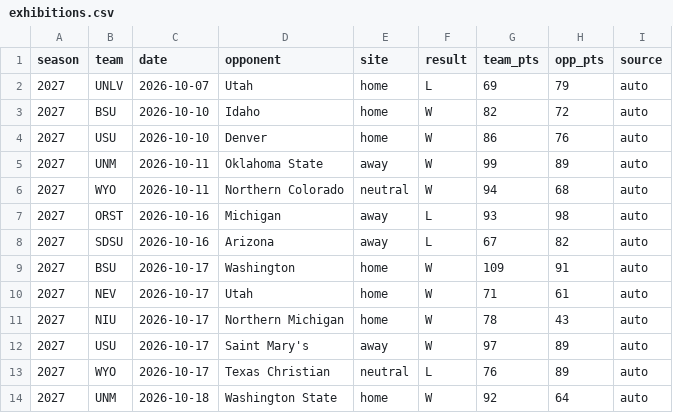
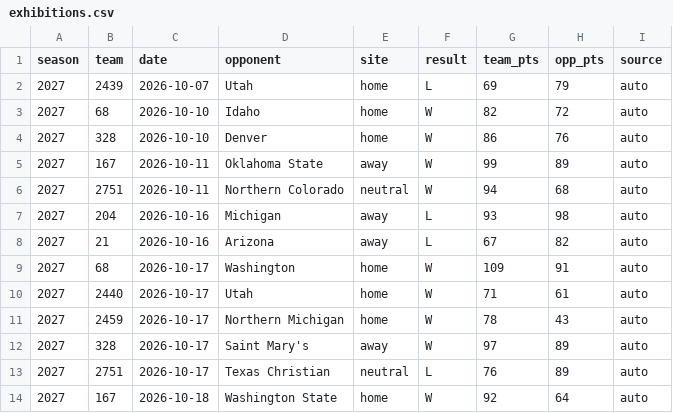
Before and after one commit to DemolishedDino7/elevation-change, a CSV file: model/hoops/exhibitions.csv, drawn as a sheet.

```diff
--- a/model/hoops/exhibitions.csv
+++ b/model/hoops/exhibitions.csv
@@ -1,14 +1,14 @@
 season,team,date,opponent,site,result,team_pts,opp_pts,source
-2027,UNLV,2026-10-07,Utah,home,L,69,79,auto
-2027,BSU,2026-10-10,Idaho,home,W,82,72,auto
-2027,USU,2026-10-10,Denver,home,W,86,76,auto
-2027,UNM,2026-10-11,Oklahoma State,away,W,99,89,auto
-2027,WYO,2026-10-11,Northern Colorado,neutral,W,94,68,auto
-2027,ORST,2026-10-16,Michigan,away,L,93,98,auto
-2027,SDSU,2026-10-16,Arizona,away,L,67,82,auto
-2027,BSU,2026-10-17,Washington,home,W,109,91,auto
-2027,NEV,2026-10-17,Utah,home,W,71,61,auto
-2027,NIU,2026-10-17,Northern Michigan,home,W,78,43,auto
-2027,USU,2026-10-17,Saint Mary's,away,W,97,89,auto
-2027,WYO,2026-10-17,Texas Christian,neutral,L,76,89,auto
-2027,UNM,2026-10-18,Washington State,home,W,92,64,auto
+2027,2439,2026-10-07,Utah,home,L,69,79,auto
+2027,68,2026-10-10,Idaho,home,W,82,72,auto
+2027,328,2026-10-10,Denver,home,W,86,76,auto
+2027,167,2026-10-11,Oklahoma State,away,W,99,89,auto
+2027,2751,2026-10-11,Northern Colorado,neutral,W,94,68,auto
+2027,204,2026-10-16,Michigan,away,L,93,98,auto
+2027,21,2026-10-16,Arizona,away,L,67,82,auto
+2027,68,2026-10-17,Washington,home,W,109,91,auto
+2027,2440,2026-10-17,Utah,home,W,71,61,auto
+2027,2459,2026-10-17,Northern Michigan,home,W,78,43,auto
+2027,328,2026-10-17,Saint Mary's,away,W,97,89,auto
+2027,2751,2026-10-17,Texas Christian,neutral,L,76,89,auto
+2027,167,2026-10-18,Washington State,home,W,92,64,auto
```
Also changed, not shown: 6 other files.
